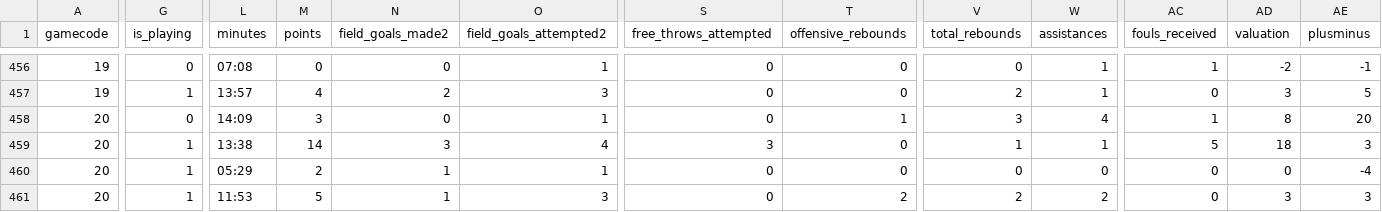
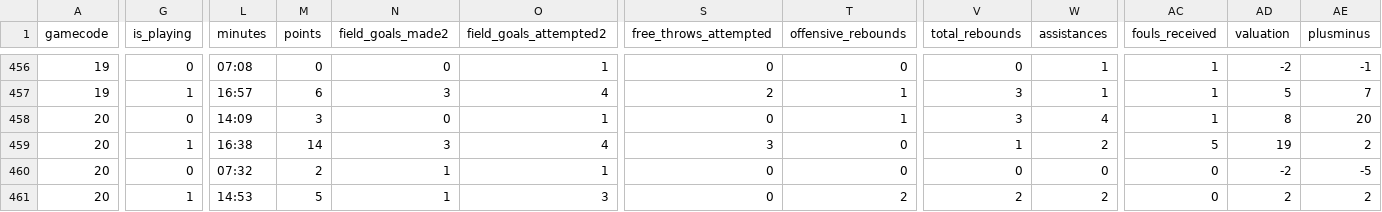
Before and after one commit to IvoVillanueva/EUROLIGAS, a CSV file: data/euroleague_boxscore_2026-27.csv, drawn as a sheet; only a part is shown, gaps mark what is left out; the diff covers the shown part only; the diff names each change by its address in the sheet, - before the commit and + after, or states it on an @@ line.

```diff
--- a/data/euroleague_boxscore_2026-27.csv
+++ b/data/euroleague_boxscore_2026-27.csv
-L457 (minutes): 13:57
+L457 (minutes): 16:57
-M457 (points): 4
+M457 (points): 6
-N457 (field_goals_made2): 2
+N457 (field_goals_made2): 3
-O457 (field_goals_attempted2): 3
+O457 (field_goals_attempted2): 4
-S457 (free_throws_attempted): 0
+S457 (free_throws_attempted): 2
-T457 (offensive_rebounds): 0
+T457 (offensive_rebounds): 1
-V457 (total_rebounds): 2
+V457 (total_rebounds): 3
-AC457 (fouls_received): 0
+AC457 (fouls_received): 1
-AD457 (valuation): 3
+AD457 (valuation): 5
-AE457 (plusminus): 5
+AE457 (plusminus): 7
-L459 (minutes): 13:38
+L459 (minutes): 16:38
-W459 (assistances): 1
+W459 (assistances): 2
-AD459 (valuation): 18
+AD459 (valuation): 19
-AE459 (plusminus): 3
+AE459 (plusminus): 2
-G460 (is_playing): 1
+G460 (is_playing): 0
-L460 (minutes): 05:29
+L460 (minutes): 07:32
-AD460 (valuation): 0
+AD460 (valuation): -2
-AE460 (plusminus): -4
+AE460 (plusminus): -5
-L461 (minutes): 11:53
+L461 (minutes): 14:53
-AD461 (valuation): 3
+AD461 (valuation): 2
-AE461 (plusminus): 3
+AE461 (plusminus): 2
```
Also changed, not shown: 139 edited cells elsewhere in this file, data/eurocup_boxscore_2026-27.csv, 4 other files.
